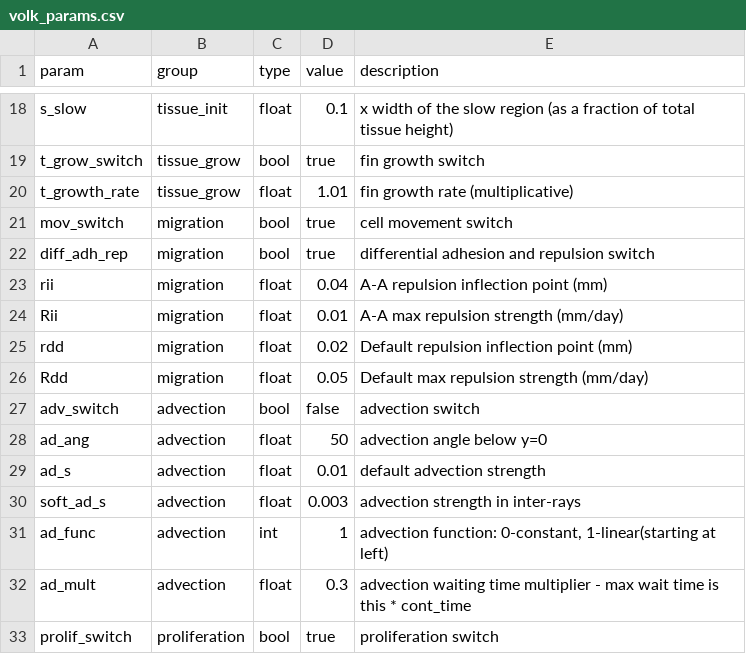
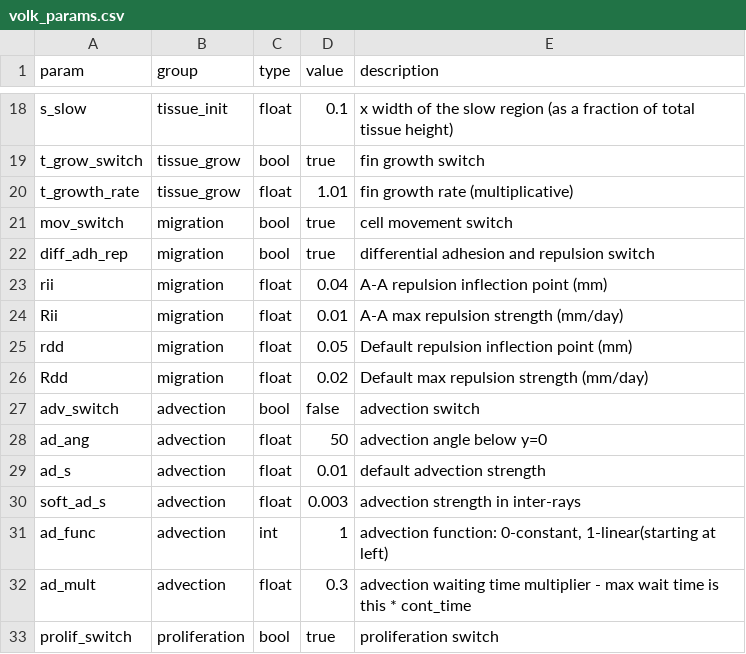
Before and after one commit to malonej501/yalla, a CSV file: params/volk_params.csv, drawn as a sheet; only a part is shown, gaps mark what is left out.

Commit message:
fix: fit migration parameters to volkening (2018)

```diff
--- a/params/volk_params.csv
+++ b/params/volk_params.csv
@@ -24,4 +24,4 @@ rii,migration,float,0.04,A-A repulsion inflection point (mm)
 Rii,migration,float,0.01,A-A max repulsion strength (mm/day)
-rdd,migration,float,0.02,Default repulsion inflection point (mm)
-Rdd,migration,float,0.05,Default max repulsion strength (mm/day)
+rdd,migration,float,0.05,Default repulsion inflection point (mm)
+Rdd,migration,float,0.02,Default max repulsion strength (mm/day)
 adv_switch,advection,bool,false,advection switch
```
